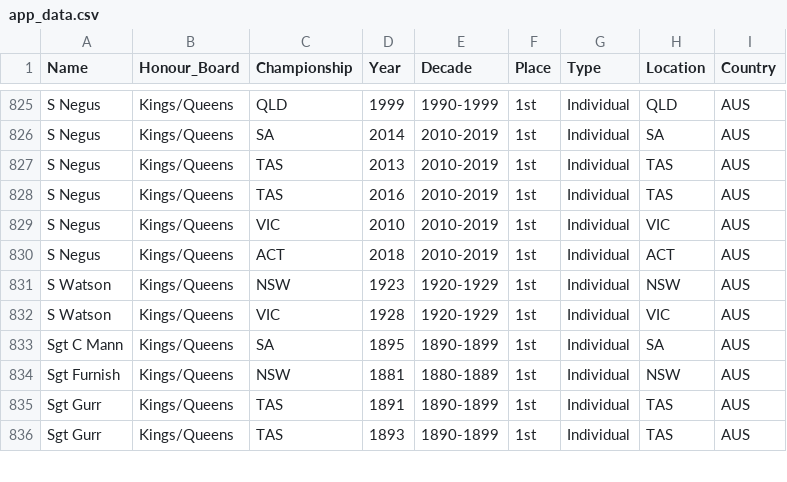
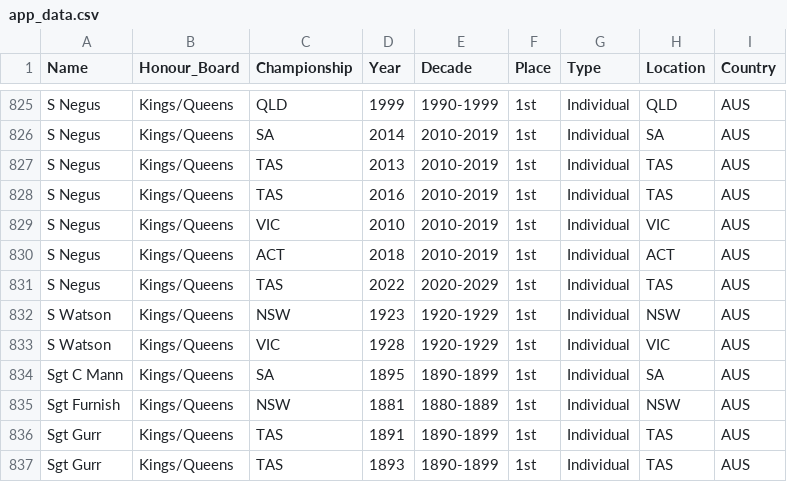
Before and after one commit to Trentham3269/shinyHonourBoard, a CSV file: data/app_data.csv, drawn as a sheet; only a part is shown, gaps mark what is left out; the diff names each change by its address in the sheet, - before the commit and + after, or states it on an @@ line.

Commit message:
Update data for TRA Queens

```diff
--- a/data/app_data.csv
+++ b/data/app_data.csv
+row 831: S Negus | Kings/Queens | TAS | 2022 | 2020-2029 | 1st | Individual | TAS | AUS
```
Also changed, not shown: 1 other file.
